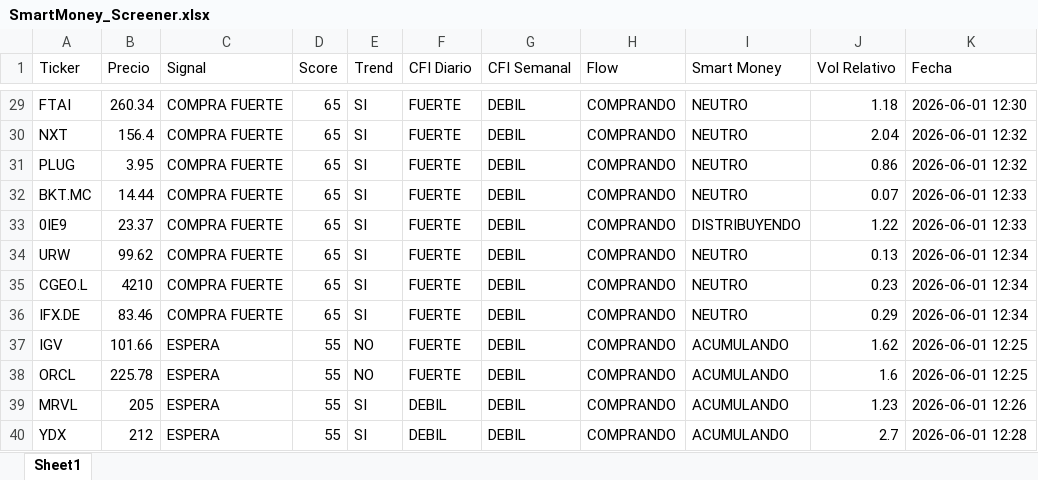
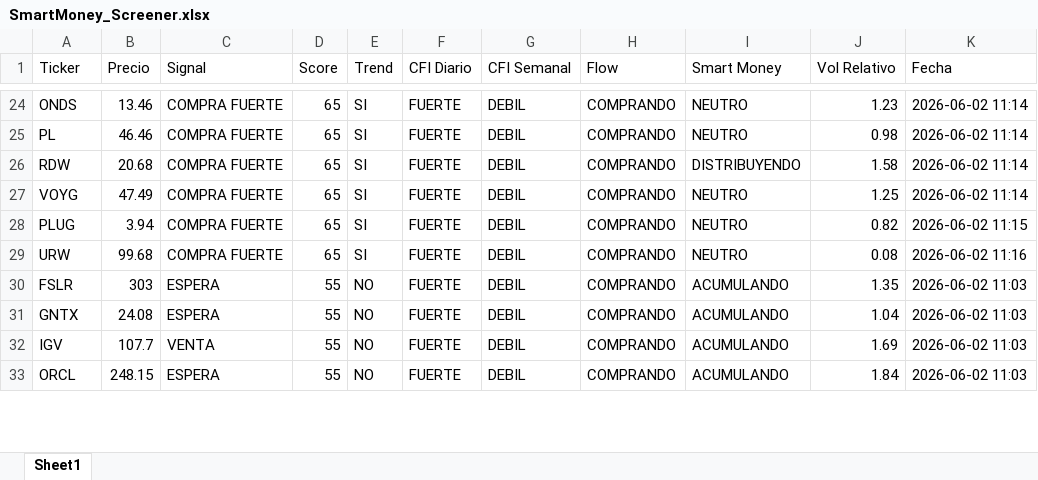
Before and after one commit to jac4806/PyTrader, an Excel workbook: SmartMoney_Screener.xlsx, sheet Sheet1, drawn as a sheet; only a part is shown, gaps mark what is left out; values as stored, in another font and other column widths than the file's, no borders; removed rows and columns are numbered as before the commit, all else as after; the diff covers the shown part only; the diff names each change by its address in the sheet, - before the commit and + after, or states it on an @@ line.

```diff
--- a/SmartMoney_Screener.xlsx (sheet Sheet1)
+++ b/SmartMoney_Screener.xlsx (sheet Sheet1)
-A24 (Ticker): FTAI
+A24 (Ticker): ONDS
-B24 (Precio): 260.34
+B24 (Precio): 13.46
-J24 (Vol Relativo): 1.18
+J24 (Vol Relativo): 1.23
-K24 (Fecha): 2026-06-01 12:30
+K24 (Fecha): 2026-06-02 11:14
-A25 (Ticker): NXT
+A25 (Ticker): PL
-B25 (Precio): 156.4
+B25 (Precio): 46.46
-J25 (Vol Relativo): 2.04
+J25 (Vol Relativo): 0.98
-K25 (Fecha): 2026-06-01 12:32
+K25 (Fecha): 2026-06-02 11:14
+row 26: RDW | 20.68 | COMPRA FUERTE | 65 | SI | FUERTE | DEBIL | COMPRANDO | DISTRIBUYENDO | 1.58 | 2026-06-02 11:14
+row 27: VOYG | 47.49 | COMPRA FUERTE | 65 | SI | FUERTE | DEBIL | COMPRANDO | NEUTRO | 1.25 | 2026-06-02 11:14
-B28 (Precio): 3.95
+B28 (Precio): 3.94
-J28 (Vol Relativo): 0.86
+J28 (Vol Relativo): 0.82
-K28 (Fecha): 2026-06-01 12:32
+K28 (Fecha): 2026-06-02 11:15
-row 32: BKT.MC | 14.44 | COMPRA FUERTE | 65 | SI | FUERTE | DEBIL | COMPRANDO | NEUTRO | 0.07 | 2026-06-01 12:33
-row 33: 0IE9 | 23.37 | COMPRA FUERTE | 65 | SI | FUERTE | DEBIL | COMPRANDO | DISTRIBUYENDO | 1.22 | 2026-06-01 12:33
-B29 (Precio): 99.62
+B29 (Precio): 99.68
-J29 (Vol Relativo): 0.13
+J29 (Vol Relativo): 0.08
-K29 (Fecha): 2026-06-01 12:34
+K29 (Fecha): 2026-06-02 11:16
-row 35: CGEO.L | 4210 | COMPRA FUERTE | 65 | SI | FUERTE | DEBIL | COMPRANDO | NEUTRO | 0.23 | 2026-06-01 12:34
-row 36: IFX.DE | 83.46 | COMPRA FUERTE | 65 | SI | FUERTE | DEBIL | COMPRANDO | NEUTRO | 0.29 | 2026-06-01 12:34
+row 30: FSLR | 303 | ESPERA | 55 | NO | FUERTE | DEBIL | COMPRANDO | ACUMULANDO | 1.35 | 2026-06-02 11:03
+row 31: GNTX | 24.08 | ESPERA | 55 | NO | FUERTE | DEBIL | COMPRANDO | ACUMULANDO | 1.04 | 2026-06-02 11:03
-B32 (Precio): 101.66
+B32 (Precio): 107.7
-C32 (Signal): ESPERA
+C32 (Signal): VENTA
-J32 (Vol Relativo): 1.62
+J32 (Vol Relativo): 1.69
-K32:K33 (Fecha): 2026-06-01 12:25
+K32:K33 (Fecha): 2026-06-02 11:03
-B33 (Precio): 225.78
+B33 (Precio): 248.15
-J33 (Vol Relativo): 1.6
+J33 (Vol Relativo): 1.84
-row 39: MRVL | 205 | ESPERA | 55 | SI | DEBIL | DEBIL | COMPRANDO | ACUMULANDO | 1.23 | 2026-06-01 12:26
-row 40: YDX | 212 | ESPERA | 55 | SI | DEBIL | DEBIL | COMPRANDO | ACUMULANDO | 2.7 | 2026-06-01 12:28
```
Also changed, not shown: 65 added rows, 49 removed rows and 433 edited cells elsewhere in this sheet, 2 other files.
